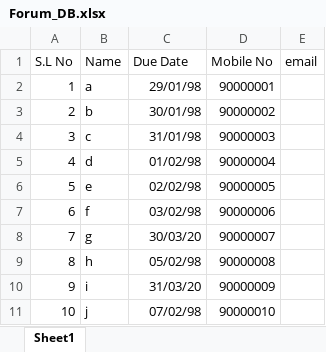
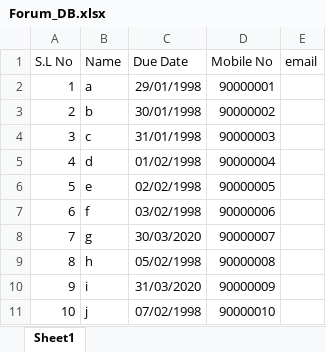
Before and after one commit to vidhurb/DueDate_Notification, an Excel workbook: Forum_DB.xlsx, sheet Sheet1, drawn as a sheet; values as stored, in another font and other column widths than the file's, no borders; the diff names each change by its address in the sheet, - before the commit and + after, or states it on an @@ line.

```diff
--- a/Forum_DB.xlsx (sheet Sheet1)
+++ b/Forum_DB.xlsx (sheet Sheet1)
-C2 (Due Date): 29/01/98
+C2 (Due Date): 29/01/1998
-C3 (Due Date): 30/01/98
+C3 (Due Date): 30/01/1998
-C4 (Due Date): 31/01/98
+C4 (Due Date): 31/01/1998
-C5 (Due Date): 01/02/98
+C5 (Due Date): 01/02/1998
-C6 (Due Date): 02/02/98
+C6 (Due Date): 02/02/1998
-C7 (Due Date): 03/02/98
+C7 (Due Date): 03/02/1998
-C8 (Due Date): 30/03/20
+C8 (Due Date): 30/03/2020
-C9 (Due Date): 05/02/98
+C9 (Due Date): 05/02/1998
-C10 (Due Date): 31/03/20
+C10 (Due Date): 31/03/2020
-C11 (Due Date): 07/02/98
+C11 (Due Date): 07/02/1998
```
Also changed, not shown: 1 other file.
